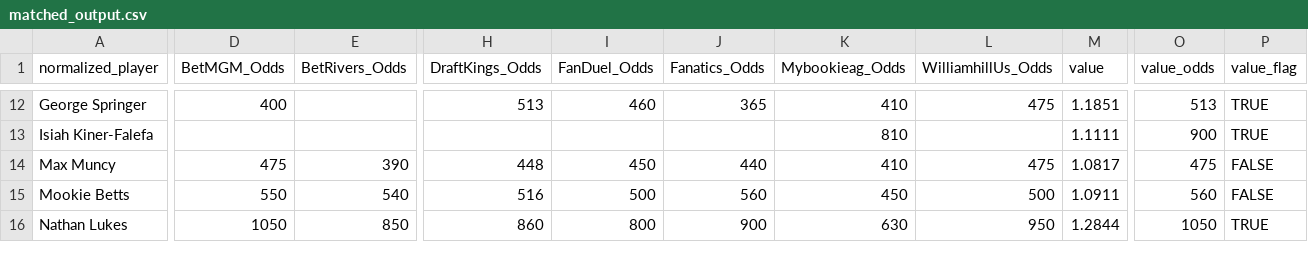
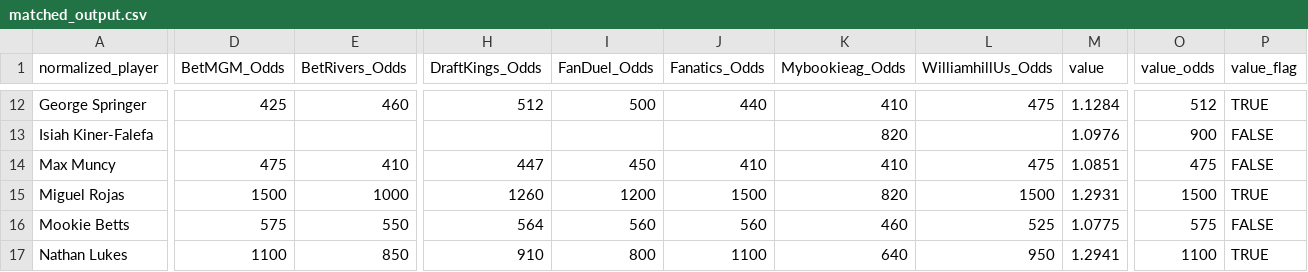
Before and after one commit to chris-fisher-llc/tail-wing, a CSV file: matched_output.csv, drawn as a sheet; only a part is shown, gaps mark what is left out; addresses are those after the commit; rows hold the shown columns only; the diff covers the shown part only; the diff names each change by its address in the sheet, - before the commit and + after, or states it on an @@ line.

```diff
--- a/matched_output.csv
+++ b/matched_output.csv
-D12 (BetMGM_Odds): 400
+D12 (BetMGM_Odds): 425
-E12 (BetRivers_Odds): (empty)
+E12 (BetRivers_Odds): 460
-H12 (DraftKings_Odds): 513
+H12 (DraftKings_Odds): 512
-I12 (FanDuel_Odds): 460
+I12 (FanDuel_Odds): 500
-J12 (Fanatics_Odds): 365
+J12 (Fanatics_Odds): 440
-M12 (value): 1.1851
+M12 (value): 1.1284
-O12 (value_odds): 513
+O12 (value_odds): 512
-K13 (Mybookieag_Odds): 810
+K13 (Mybookieag_Odds): 820
-M13 (value): 1.1111
+M13 (value): 1.0976
-P13 (value_flag): TRUE
+P13 (value_flag): FALSE
-E14 (BetRivers_Odds): 390
+E14 (BetRivers_Odds): 410
-H14 (DraftKings_Odds): 448
+H14 (DraftKings_Odds): 447
-J14 (Fanatics_Odds): 440
+J14 (Fanatics_Odds): 410
-M14 (value): 1.0817
+M14 (value): 1.0851
+row 15: Miguel Rojas | 1500 | 1000 | 1260 | 1200 | 1500 | 820 | 1500 | 1.2931 | 1500 | TRUE
-D16 (BetMGM_Odds): 550
+D16 (BetMGM_Odds): 575
-E16 (BetRivers_Odds): 540
+E16 (BetRivers_Odds): 550
-H16 (DraftKings_Odds): 516
+H16 (DraftKings_Odds): 564
-I16 (FanDuel_Odds): 500
+I16 (FanDuel_Odds): 560
-K16 (Mybookieag_Odds): 450
+K16 (Mybookieag_Odds): 460
-L16 (WilliamhillUs_Odds): 500
+L16 (WilliamhillUs_Odds): 525
-M16 (value): 1.0911
+M16 (value): 1.0775
-O16 (value_odds): 560
+O16 (value_odds): 575
-D17 (BetMGM_Odds): 1050
+D17 (BetMGM_Odds): 1100
-H17 (DraftKings_Odds): 860
+H17 (DraftKings_Odds): 910
-J17 (Fanatics_Odds): 900
+J17 (Fanatics_Odds): 1100
-K17 (Mybookieag_Odds): 630
+K17 (Mybookieag_Odds): 640
-M17 (value): 1.2844
+M17 (value): 1.2941
-O17 (value_odds): 1050
+O17 (value_odds): 1100
```
Also changed, not shown: 105 edited cells elsewhere in this file.
